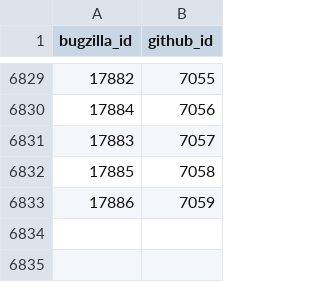
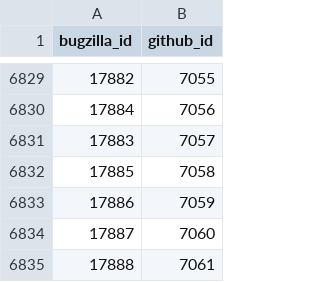
Before and after one commit to MichaelChirico/r-bugs, a CSV file: data/known_bugs.csv, drawn as a sheet; only a part is shown, gaps mark what is left out; the diff names each change by its address in the sheet, - before the commit and + after, or states it on an @@ line.

```diff
--- a/data/known_bugs.csv
+++ b/data/known_bugs.csv
+row 6834: 17887 | 7060
+row 6835: 17888 | 7061
```
Also changed, not shown: data/labels.csv, 1 other file.
